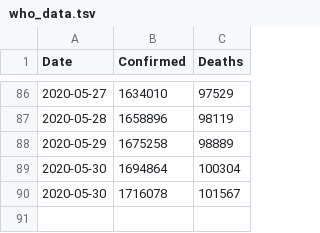
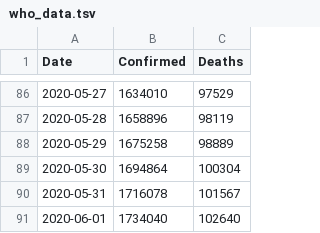
Before and after one commit to DMXMax/covid19, a TSV file: who/who_data.tsv, drawn as a sheet; only a part is shown, gaps mark what is left out.

Commit message:
Update who_data.tsv

```diff
--- a/who/who_data.tsv
+++ b/who/who_data.tsv
@@ -89,2 +89,3 @@ Date	Confirmed	Deaths
 2020-05-30	1694864	100304
-2020-05-30	1716078	101567
+2020-05-31	1716078	101567
+2020-06-01	1734040	102640
```
